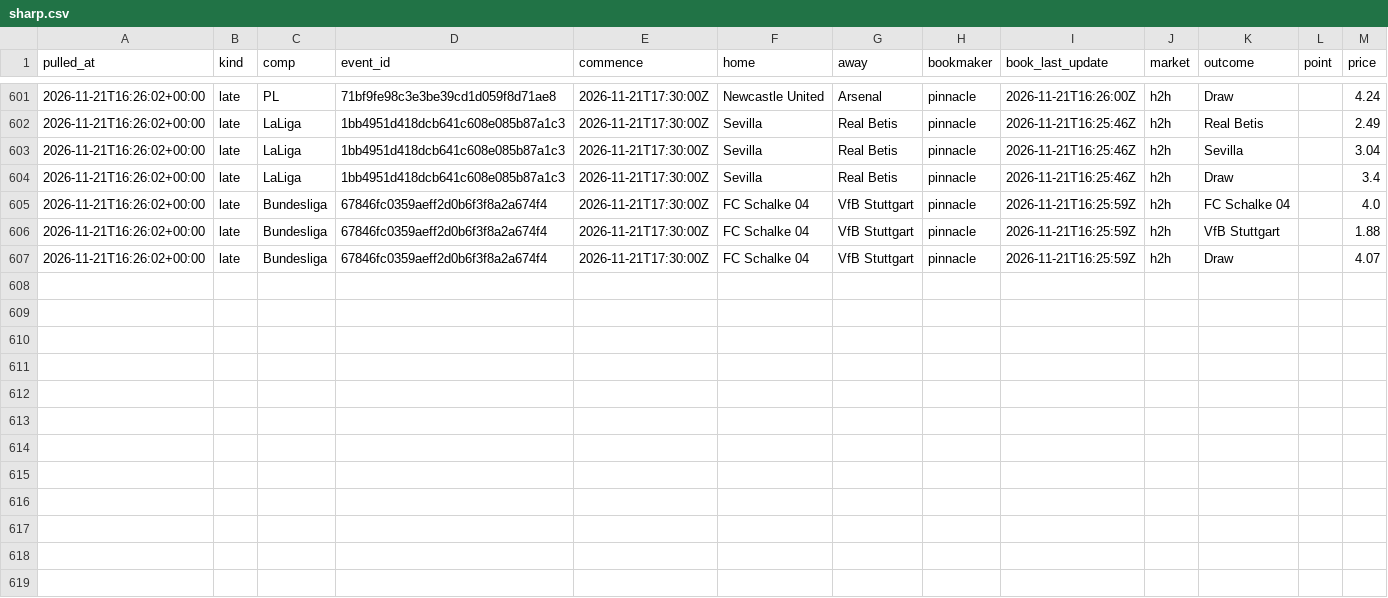
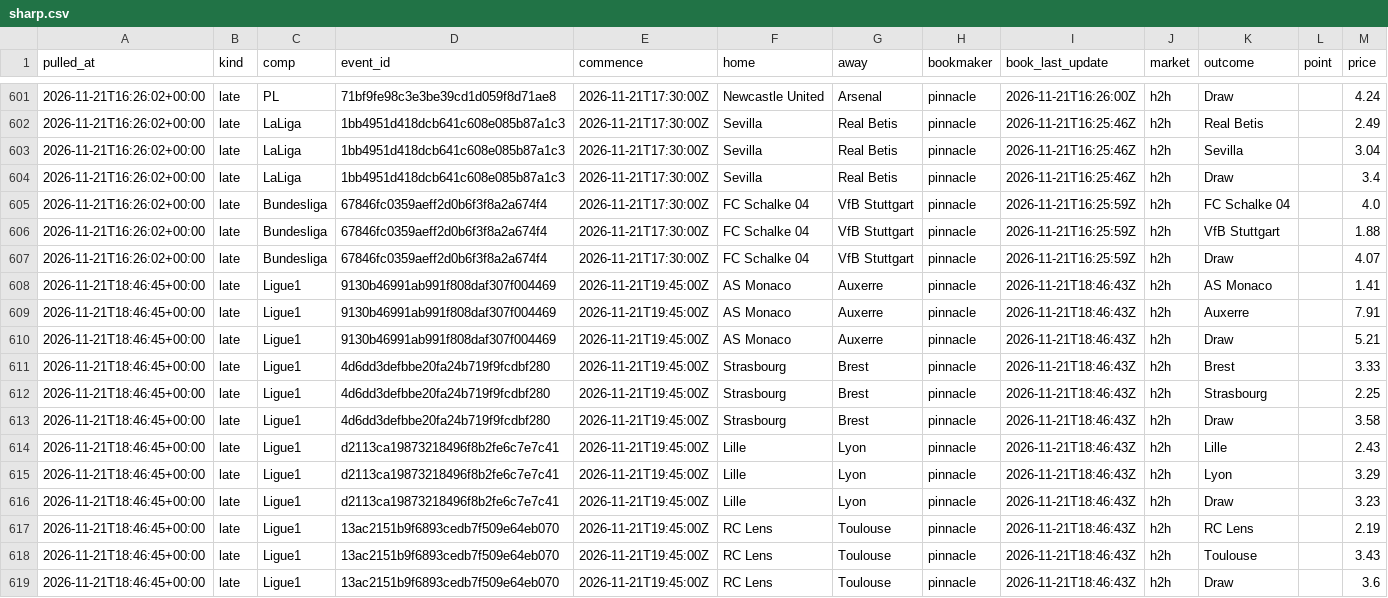
Before and after one commit to alcadiomontes03/match-engine-odds, a CSV file: data/odds/sharp.csv, drawn as a sheet; only a part is shown, gaps mark what is left out.

```diff
--- a/data/odds/sharp.csv
+++ b/data/odds/sharp.csv
@@ -607 +607,13 @@ pulled_at,kind,comp,event_id,commence,home,away,bookmaker,book_last_update,marke
 2026-11-21T16:26:02+00:00,late,Bundesliga,67846fc0359aeff2d0b6f3f8a2a674f4,2026-11-21T17:30:00Z,FC Schalke 04,VfB Stuttgart,pinnacle,2026-11-21T16:25:59Z,h2h,Draw,,4.07
+2026-11-21T18:46:45+00:00,late,Ligue1,9130b46991ab991f808daf307f004469,2026-11-21T19:45:00Z,AS Monaco,Auxerre,pinnacle,2026-11-21T18:46:43Z,h2h,AS Monaco,,1.41
+2026-11-21T18:46:45+00:00,late,Ligue1,9130b46991ab991f808daf307f004469,2026-11-21T19:45:00Z,AS Monaco,Auxerre,pinnacle,2026-11-21T18:46:43Z,h2h,Auxerre,,7.91
+2026-11-21T18:46:45+00:00,late,Ligue1,9130b46991ab991f808daf307f004469,2026-11-21T19:45:00Z,AS Monaco,Auxerre,pinnacle,2026-11-21T18:46:43Z,h2h,Draw,,5.21
+2026-11-21T18:46:45+00:00,late,Ligue1,4d6dd3defbbe20fa24b719f9fcdbf280,2026-11-21T19:45:00Z,Strasbourg,Brest,pinnacle,2026-11-21T18:46:43Z,h2h,Brest,,3.33
+2026-11-21T18:46:45+00:00,late,Ligue1,4d6dd3defbbe20fa24b719f9fcdbf280,2026-11-21T19:45:00Z,Strasbourg,Brest,pinnacle,2026-11-21T18:46:43Z,h2h,Strasbourg,,2.25
+2026-11-21T18:46:45+00:00,late,Ligue1,4d6dd3defbbe20fa24b719f9fcdbf280,2026-11-21T19:45:00Z,Strasbourg,Brest,pinnacle,2026-11-21T18:46:43Z,h2h,Draw,,3.58
+2026-11-21T18:46:45+00:00,late,Ligue1,d2113ca19873218496f8b2fe6c7e7c41,2026-11-21T19:45:00Z,Lille,Lyon,pinnacle,2026-11-21T18:46:43Z,h2h,Lille,,2.43
+2026-11-21T18:46:45+00:00,late,Ligue1,d2113ca19873218496f8b2fe6c7e7c41,2026-11-21T19:45:00Z,Lille,Lyon,pinnacle,2026-11-21T18:46:43Z,h2h,Lyon,,3.29
+2026-11-21T18:46:45+00:00,late,Ligue1,d2113ca19873218496f8b2fe6c7e7c41,2026-11-21T19:45:00Z,Lille,Lyon,pinnacle,2026-11-21T18:46:43Z,h2h,Draw,,3.23
+2026-11-21T18:46:45+00:00,late,Ligue1,13ac2151b9f6893cedb7f509e64eb070,2026-11-21T19:45:00Z,RC Lens,Toulouse,pinnacle,2026-11-21T18:46:43Z,h2h,RC Lens,,2.19
+2026-11-21T18:46:45+00:00,late,Ligue1,13ac2151b9f6893cedb7f509e64eb070,2026-11-21T19:45:00Z,RC Lens,Toulouse,pinnacle,2026-11-21T18:46:43Z,h2h,Toulouse,,3.43
+2026-11-21T18:46:45+00:00,late,Ligue1,13ac2151b9f6893cedb7f509e64eb070,2026-11-21T19:45:00Z,RC Lens,Toulouse,pinnacle,2026-11-21T18:46:43Z,h2h,Draw,,3.6
```
Also changed, not shown: data/odds/quota.csv, data/odds/snapshots.csv, 4 other files.
